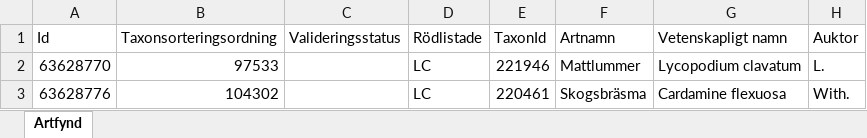
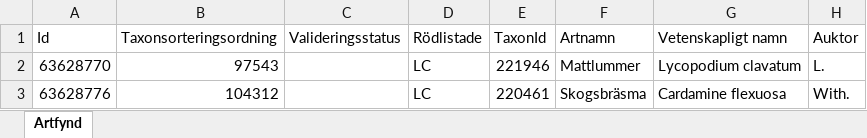
Before and after one commit to klasma/Logging_1214, an Excel workbook: artfynd/A 26855-2022 artfynd.xlsx, sheet Artfynd, drawn as a sheet; only a part is shown; values as stored, in another font and other column widths than the file's, no borders; the diff names each change by its address in the sheet, - before the commit and + after, or states it on an @@ line.

```diff
--- a/artfynd/A 26855-2022 artfynd.xlsx (sheet Artfynd)
+++ b/artfynd/A 26855-2022 artfynd.xlsx (sheet Artfynd)
-B2 (Taxonsorteringsordning): 97533
+B2 (Taxonsorteringsordning): 97543
-B3 (Taxonsorteringsordning): 104302
+B3 (Taxonsorteringsordning): 104312
```
Also changed, not shown: artfynd/A 15475-2024 artfynd.xlsx, artfynd/A 1577-2024 artfynd.xlsx, 55 other files.
